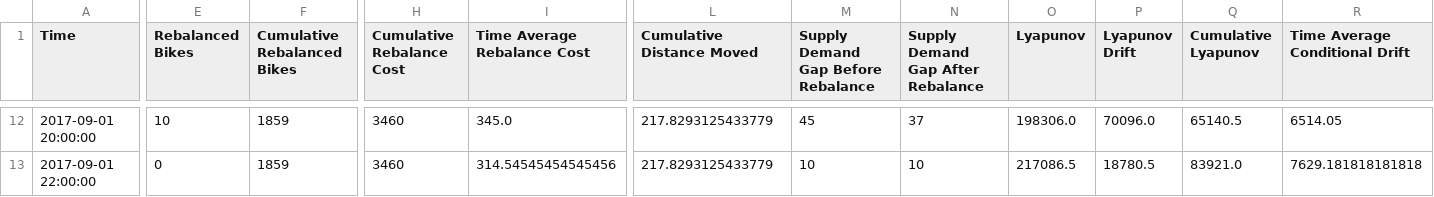
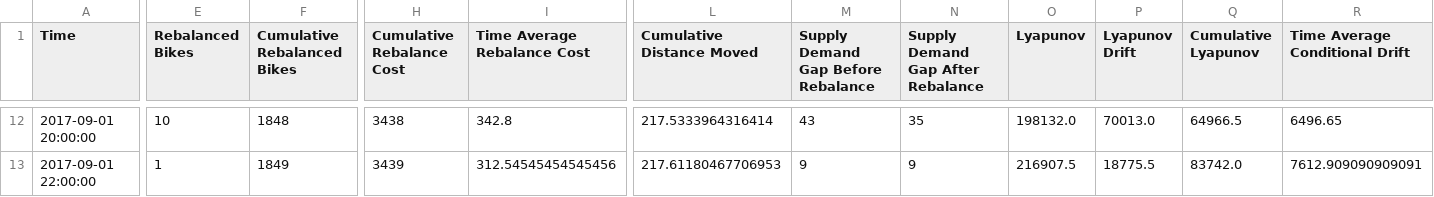
Before and after one commit to anqitu/rebalancer-service, a CSV file: results/cycle_results.csv, drawn as a sheet; only a part is shown, gaps mark what is left out; the diff covers the shown part only; the diff names each change by its address in the sheet, - before the commit and + after, or states it on an @@ line.

```diff
--- a/results/cycle_results.csv
+++ b/results/cycle_results.csv
-F12 (Cumulative Rebalanced Bikes): 1859
+F12 (Cumulative Rebalanced Bikes): 1848
-H12 (Cumulative Rebalance Cost): 3460
+H12 (Cumulative Rebalance Cost): 3438
-I12 (Time Average Rebalance Cost): 345.0
+I12 (Time Average Rebalance Cost): 342.8
-L12 (Cumulative Distance Moved): 217.8293125433779
+L12 (Cumulative Distance Moved): 217.5333964316414
-M12: 45
+M12: 43
-N12: 37
+N12: 35
-O12 (Lyapunov): 198306.0
+O12 (Lyapunov): 198132.0
-P12 (Lyapunov Drift): 70096.0
+P12 (Lyapunov Drift): 70013.0
-Q12 (Cumulative Lyapunov): 65140.5
+Q12 (Cumulative Lyapunov): 64966.5
-R12 (Time Average Conditional Drift): 6514.05
+R12 (Time Average Conditional Drift): 6496.65
-E13 (Rebalanced Bikes): 0
+E13 (Rebalanced Bikes): 1
-F13 (Cumulative Rebalanced Bikes): 1859
+F13 (Cumulative Rebalanced Bikes): 1849
-H13 (Cumulative Rebalance Cost): 3460
+H13 (Cumulative Rebalance Cost): 3439
-I13 (Time Average Rebalance Cost): 314.54545454545456
+I13 (Time Average Rebalance Cost): 312.54545454545456
-L13 (Cumulative Distance Moved): 217.8293125433779
+L13 (Cumulative Distance Moved): 217.61180467706953
-M13: 10
+M13: 9
-N13: 10
+N13: 9
-O13 (Lyapunov): 217086.5
+O13 (Lyapunov): 216907.5
-P13 (Lyapunov Drift): 18780.5
+P13 (Lyapunov Drift): 18775.5
-Q13 (Cumulative Lyapunov): 83921.0
+Q13 (Cumulative Lyapunov): 83742.0
-R13 (Time Average Conditional Drift): 7629.181818181818
+R13 (Time Average Conditional Drift): 7612.909090909091
```
Also changed, not shown: 78 edited cells elsewhere in this file, results/supply_demand_gap.csv, 2 other files.
